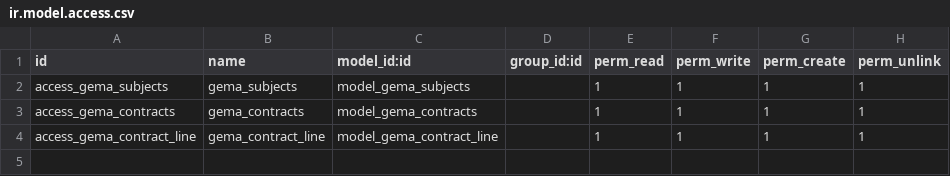
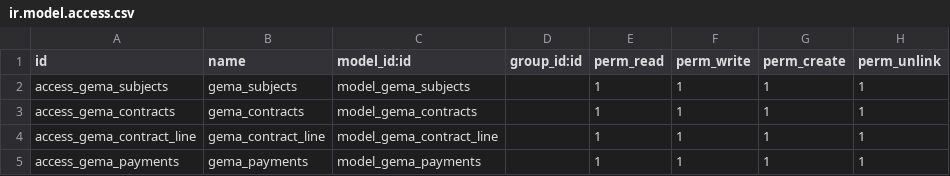
Before and after one commit to alfonzojosue/GEMA, a CSV file: security/ir.model.access.csv, drawn as a sheet; the diff names each change by its address in the sheet, - before the commit and + after, or states it on an @@ line.

```diff
--- a/security/ir.model.access.csv
+++ b/security/ir.model.access.csv
+row 5: access_gema_payments | gema_payments | model_gema_payments |  | 1 | 1 | 1 | 1
```
Also changed, not shown: 15 other files.
